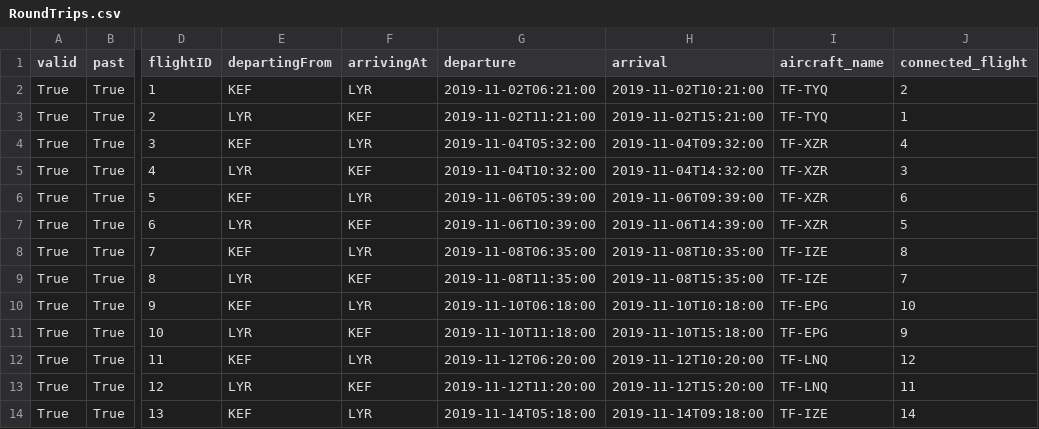
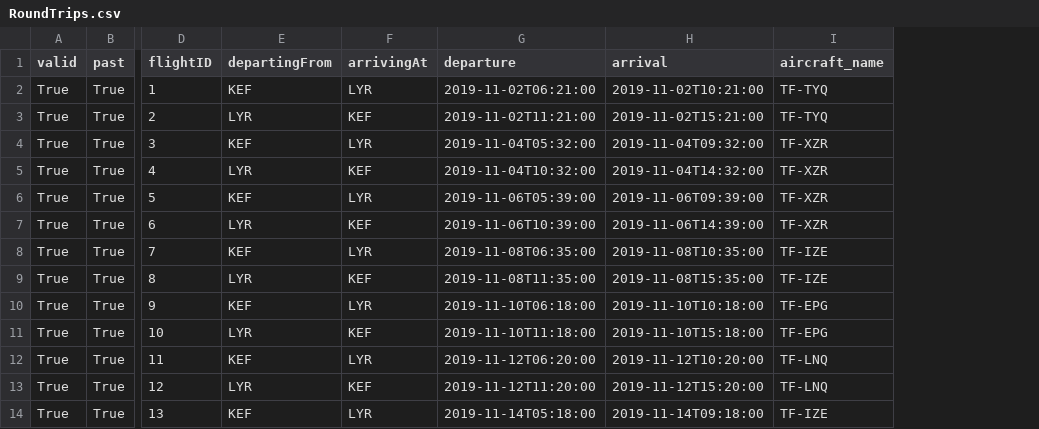
Before and after one commit to eidur84/NaN_air, a CSV file: NAMS/database_layer/csv_files/RoundTrips.csv, drawn as a sheet; only a part is shown, gaps mark what is left out; the diff names each change by its address in the sheet, - before the commit and + after, or states it on an @@ line.

Commit message:
fixed rtrip csv

```diff
--- a/NAMS/database_layer/csv_files/RoundTrips.csv
+++ b/NAMS/database_layer/csv_files/RoundTrips.csv
-column J (connected_flight), rows 2-14: 2 | 1 | 4 | 3 | 6 | 5 | 8 | 7 | 10 | 9 | 12 | 11 | 14
```
